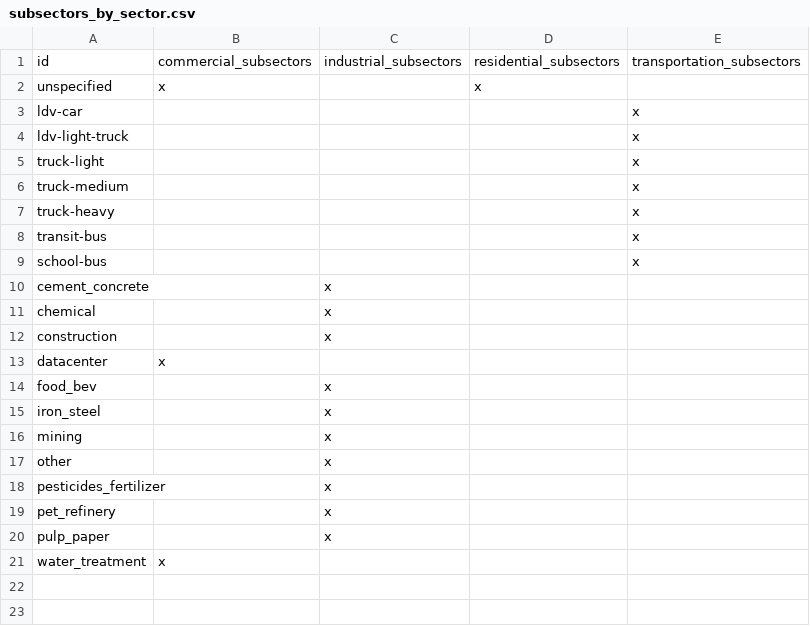
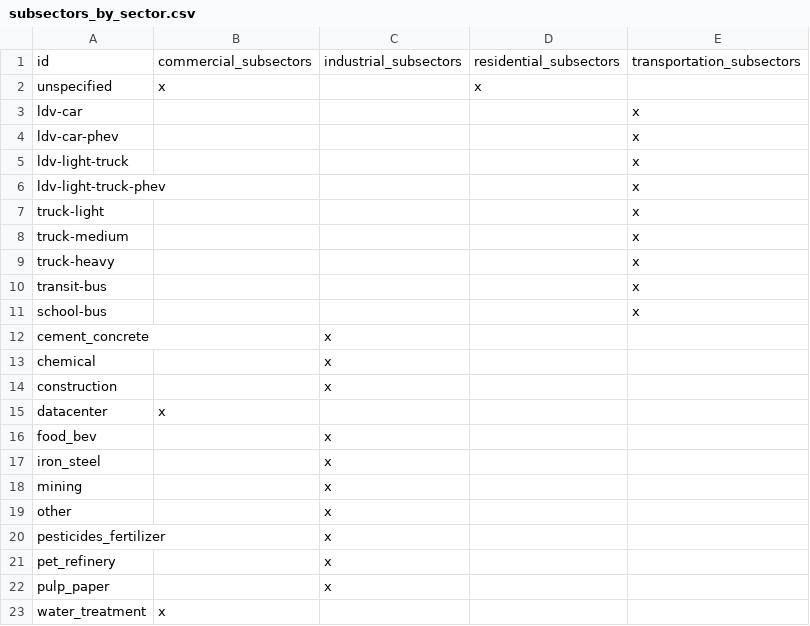
Before and after one commit to dsgrid/dsgrid-project-IEF, a CSV file: project/dimensions/subset/subsectors_by_sector.csv, drawn as a sheet; the diff names each change by its address in the sheet, - before the commit and + after, or states it on an @@ line.

```diff
--- a/project/dimensions/subset/subsectors_by_sector.csv
+++ b/project/dimensions/subset/subsectors_by_sector.csv
+row 4: ldv-car-phev |  |  |  | x
+row 6: ldv-light-truck-phev |  |  |  | x
```
Also changed, not shown: project/dimensions/subsectors.csv, 1 other file.
